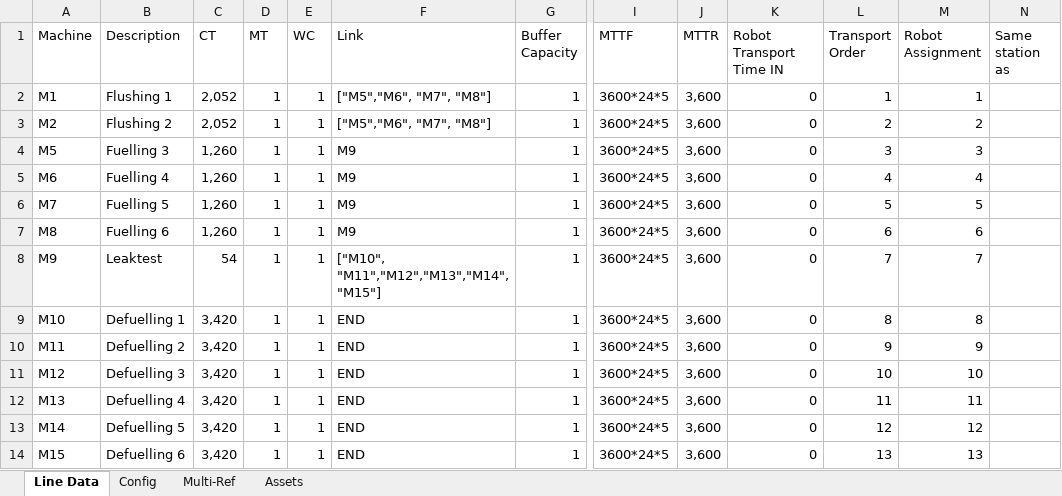
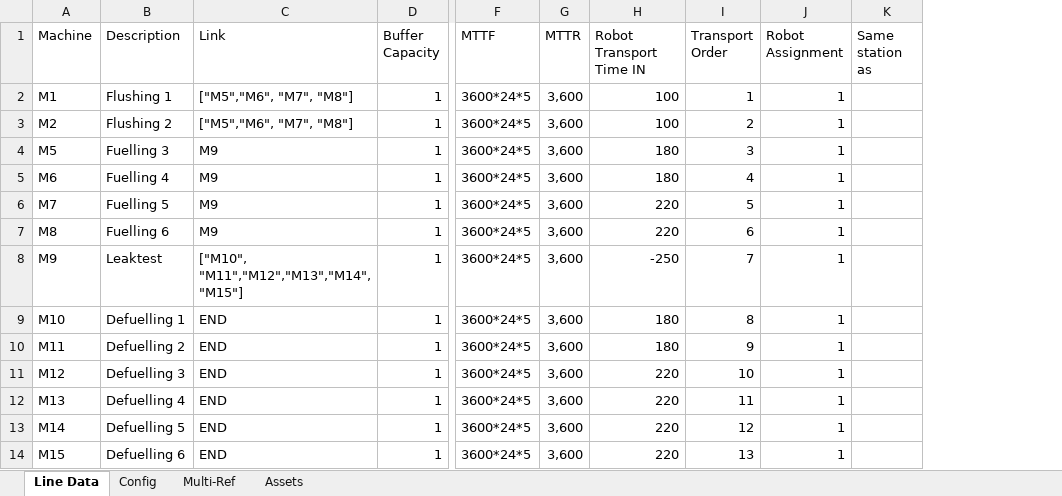
Before and after one commit to anasselhoud/PRODynamics, an Excel workbook: LineData.xlsx, sheet Line Data, drawn as a sheet; only a part is shown, gaps mark what is left out; values as stored, in another font and other column widths than the file's, no cell formats; table styles not drawn; removed rows and columns are numbered as before the commit, all else as after; the diff names each change by its address in the sheet, - before the commit and + after, or states it on an @@ line.

```diff
--- a/LineData.xlsx (sheet Line Data)
+++ b/LineData.xlsx (sheet Line Data)
-column C (CT), rows 2-14: 2,052 | 2,052 | 1,260 | 1,260 | 1,260 | 1,260 | 54 | 3,420 | 3,420 | 3,420 | 3,420 | 3,420 | 3,420
-column D (MT), rows 2-14: all 1
-column E (WC), rows 2-14: all 1
-H2:H3 (Robot Transport Time IN): 0
+H2:H3 (Robot Transport Time IN): 100
-J3 (Robot Assignment): 2
+J3 (Robot Assignment): 1
-H4:H5 (Robot Transport Time IN): 0
+H4:H5 (Robot Transport Time IN): 180
-J4 (Robot Assignment): 3
+J4 (Robot Assignment): 1
-J5 (Robot Assignment): 4
+J5 (Robot Assignment): 1
-H6:H7 (Robot Transport Time IN): 0
+H6:H7 (Robot Transport Time IN): 220
-J6 (Robot Assignment): 5
+J6 (Robot Assignment): 1
-J7 (Robot Assignment): 6
+J7 (Robot Assignment): 1
-H8 (Robot Transport Time IN): 0
+H8 (Robot Transport Time IN): -250
-J8 (Robot Assignment): 7
+J8 (Robot Assignment): 1
-H9:H10 (Robot Transport Time IN): 0
+H9:H10 (Robot Transport Time IN): 180
-J9 (Robot Assignment): 8
+J9 (Robot Assignment): 1
-J10 (Robot Assignment): 9
+J10 (Robot Assignment): 1
-H11:H14 (Robot Transport Time IN): 0
+H11:H14 (Robot Transport Time IN): 220
-J11 (Robot Assignment): 10
+J11 (Robot Assignment): 1
-J12 (Robot Assignment): 11
+J12 (Robot Assignment): 1
-J13 (Robot Assignment): 12
+J13 (Robot Assignment): 1
-J14 (Robot Assignment): 13
+J14 (Robot Assignment): 1
```
Also changed, not shown: cell formats, 4 other files.
